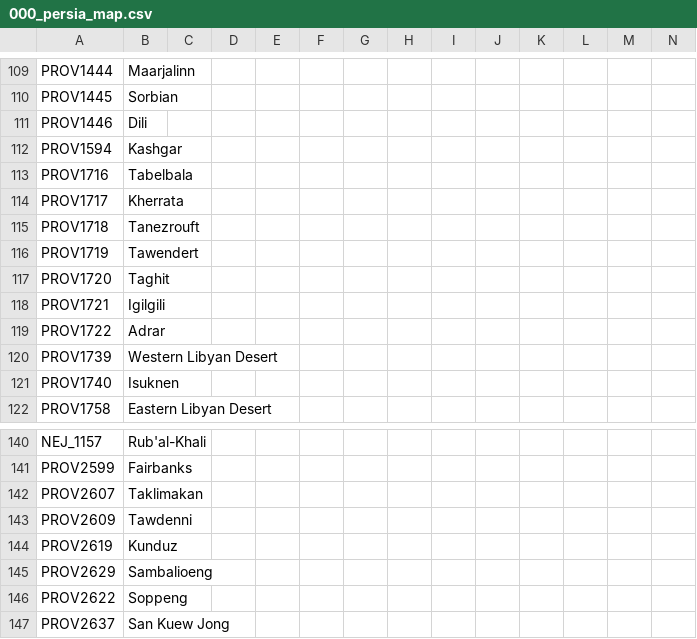
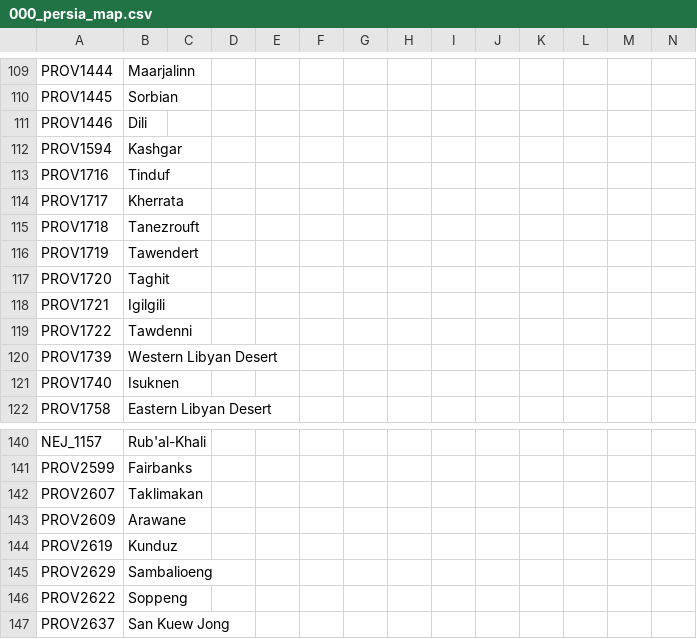
Before and after one commit to Don-Keiser/Kui-Oosel-Saabub, a CSV file: KOS/localisation/000_persia_map.csv, drawn as a sheet; only a part is shown, gaps mark what is left out.

```diff
--- a/KOS/localisation/000_persia_map.csv
+++ b/KOS/localisation/000_persia_map.csv
@@ -112,3 +112,3 @@ PROV1446;Dili;;;;;;;;;;;;;
 PROV1594;Kashgar;;;;;;;;;;;;;
-PROV1716;Tabelbala;;;;;;;;;;;;;
+PROV1716;Tinduf;;;;;;;;;;;;;
 PROV1717;Kherrata;;;;;;;;;;;;;
@@ -118,3 +118,3 @@ PROV1720;Taghit;;;;;;;;;;;;;
 PROV1721;Igilgili;;;;;;;;;;;;;
-PROV1722;Adrar;;;;;;;;;;;;;
+PROV1722;Tawdenni;;;;;;;;;;;;;
 PROV1739;Western Libyan Desert;;;;;;;;;;;;;
@@ -142,3 +142,3 @@ PROV2599;Fairbanks;;;;;;;;;;;;;
 PROV2607;Taklimakan;;;;;;;;;;;;;
-PROV2609;Tawdenni;;;;;;;;;;;;;
+PROV2609;Arawane;;;;;;;;;;;;;
 PROV2619;Kunduz;;;;;;;;;;;;;
```
Also changed, not shown: KOS/localisation/00_HPM_map.csv, 57 other files.
